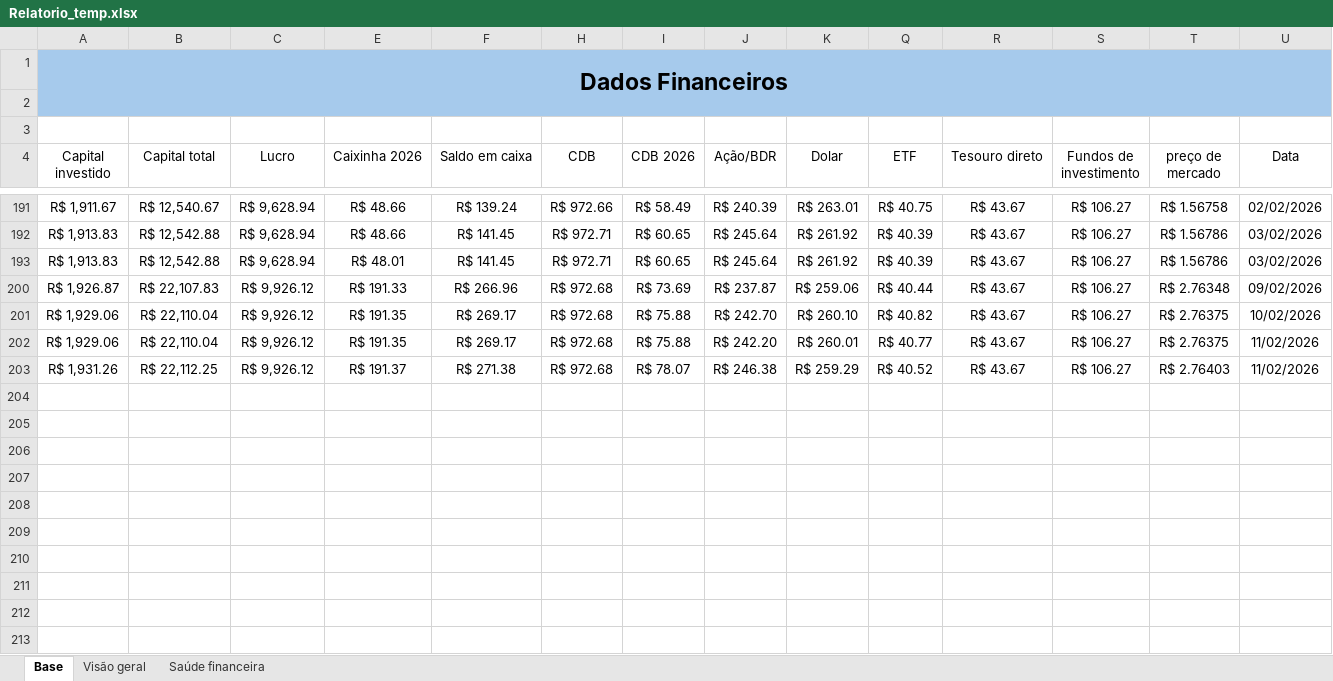
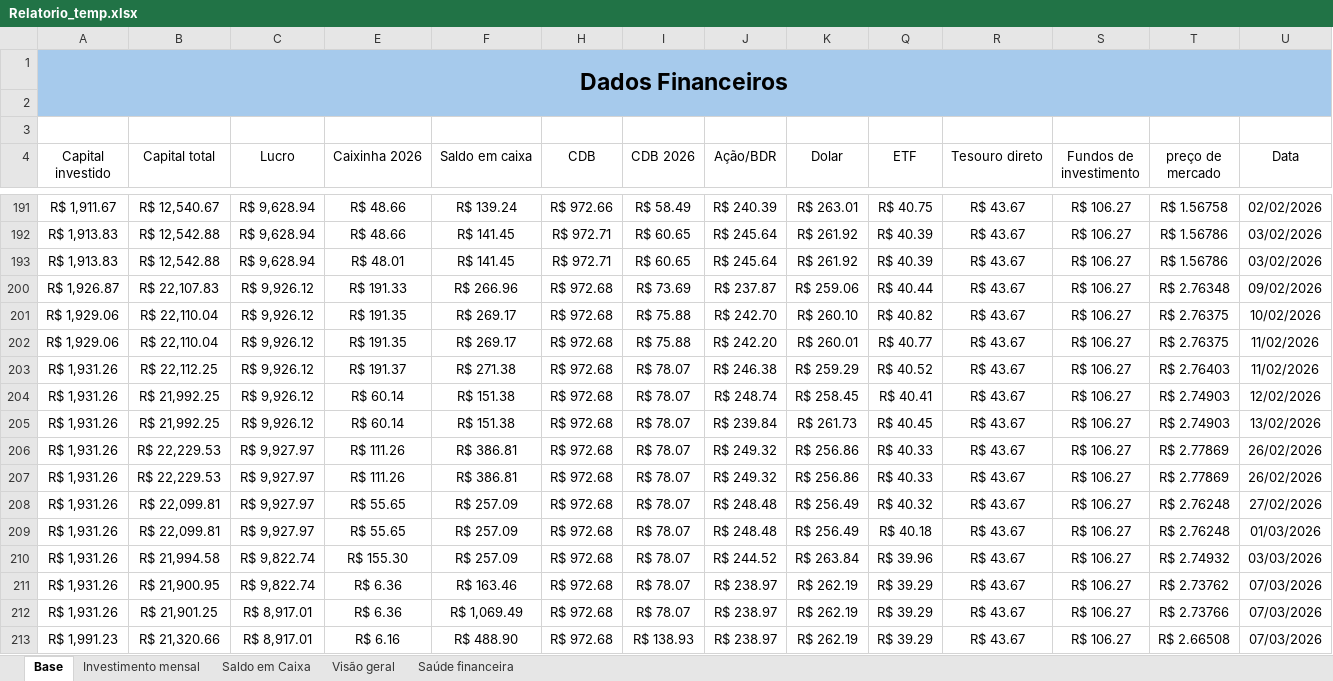
Before and after one commit to oneto133/Banco, an Excel workbook: Relatorio_temp.xlsx, sheet Base, drawn as a sheet; only a part is shown, gaps mark what is left out; values as stored, in another font and other column widths than the file's, no borders; conditional formats and table styles not drawn; rows hold the shown columns only; the diff names each change by its address in the sheet, - before the commit and + after, or states it on an @@ line.

```diff
--- a/Relatorio_temp.xlsx (sheet Base)
+++ b/Relatorio_temp.xlsx (sheet Base)
+sheet tab: Investimento mensal
+sheet tab: Saldo em Caixa
+row 204: R$ 1,931.26 | R$ 21,992.25 | R$ 9,926.12 | R$ 60.14 | R$ 151.38 | R$ 972.68 | R$ 78.07 | R$ 248.74 | R$ 258.45 | R$ 40.41 | R$ 43.67 | R$ 106.27 | R$ 2.74903 | 12/02/2026
+row 205: R$ 1,931.26 | R$ 21,992.25 | R$ 9,926.12 | R$ 60.14 | R$ 151.38 | R$ 972.68 | R$ 78.07 | R$ 239.84 | R$ 261.73 | R$ 40.45 | R$ 43.67 | R$ 106.27 | R$ 2.74903 | 13/02/2026
+row 206: R$ 1,931.26 | R$ 22,229.53 | R$ 9,927.97 | R$ 111.26 | R$ 386.81 | R$ 972.68 | R$ 78.07 | R$ 249.32 | R$ 256.86 | R$ 40.33 | R$ 43.67 | R$ 106.27 | R$ 2.77869 | 26/02/2026
+row 207: R$ 1,931.26 | R$ 22,229.53 | R$ 9,927.97 | R$ 111.26 | R$ 386.81 | R$ 972.68 | R$ 78.07 | R$ 249.32 | R$ 256.86 | R$ 40.33 | R$ 43.67 | R$ 106.27 | R$ 2.77869 | 26/02/2026
+row 208: R$ 1,931.26 | R$ 22,099.81 | R$ 9,927.97 | R$ 55.65 | R$ 257.09 | R$ 972.68 | R$ 78.07 | R$ 248.48 | R$ 256.49 | R$ 40.32 | R$ 43.67 | R$ 106.27 | R$ 2.76248 | 27/02/2026
+row 209: R$ 1,931.26 | R$ 22,099.81 | R$ 9,927.97 | R$ 55.65 | R$ 257.09 | R$ 972.68 | R$ 78.07 | R$ 248.48 | R$ 256.49 | R$ 40.18 | R$ 43.67 | R$ 106.27 | R$ 2.76248 | 01/03/2026
+row 210: R$ 1,931.26 | R$ 21,994.58 | R$ 9,822.74 | R$ 155.30 | R$ 257.09 | R$ 972.68 | R$ 78.07 | R$ 244.52 | R$ 263.84 | R$ 39.96 | R$ 43.67 | R$ 106.27 | R$ 2.74932 | 03/03/2026
+row 211: R$ 1,931.26 | R$ 21,900.95 | R$ 9,822.74 | R$ 6.36 | R$ 163.46 | R$ 972.68 | R$ 78.07 | R$ 238.97 | R$ 262.19 | R$ 39.29 | R$ 43.67 | R$ 106.27 | R$ 2.73762 | 07/03/2026
+row 212: R$ 1,931.26 | R$ 21,901.25 | R$ 8,917.01 | R$ 6.36 | R$ 1,069.49 | R$ 972.68 | R$ 78.07 | R$ 238.97 | R$ 262.19 | R$ 39.29 | R$ 43.67 | R$ 106.27 | R$ 2.73766 | 07/03/2026
+row 213: R$ 1,991.23 | R$ 21,320.66 | R$ 8,917.01 | R$ 6.16 | R$ 488.90 | R$ 972.68 | R$ 138.93 | R$ 238.97 | R$ 262.19 | R$ 39.29 | R$ 43.67 | R$ 106.27 | R$ 2.66508 | 07/03/2026
```
Also changed, not shown: sheet Visão geral, sheet Saúde financeira, formulas that keep their value, hidden cells, charts or pictures, Banco Gênio.xlsx, Caixinha 2026.xlsx, 19 other files.
